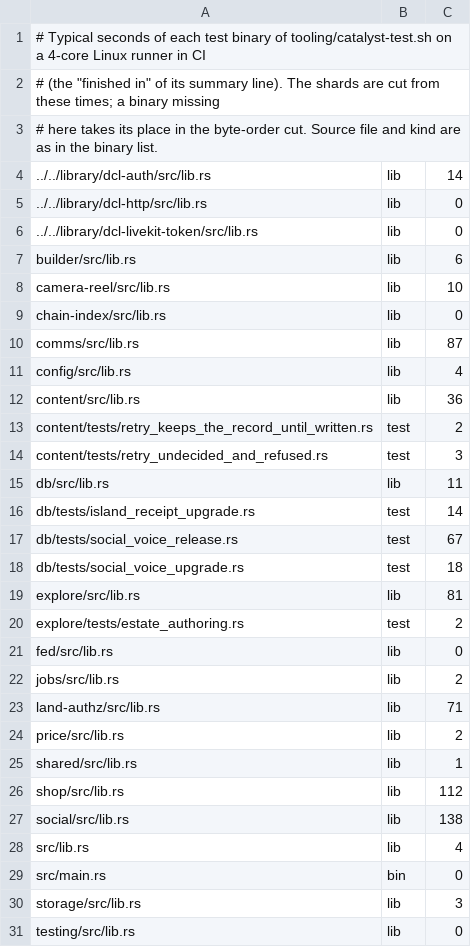
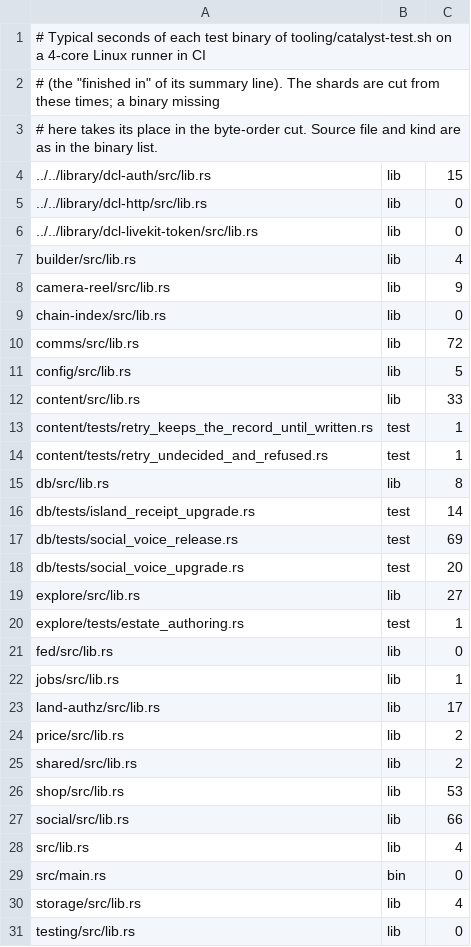
Before and after one commit to baybackner/dcl-one, a TSV file: tooling/catalyst-test-durations.tsv, drawn as a sheet; only a part is shown; the diff covers the shown part only.

```diff
--- a/tooling/catalyst-test-durations.tsv
+++ b/tooling/catalyst-test-durations.tsv
@@ -3,29 +3,29 @@
 # here takes its place in the byte-order cut. Source file and kind are as in the binary list.
-../../library/dcl-auth/src/lib.rs	lib	14
+../../library/dcl-auth/src/lib.rs	lib	15
 ../../library/dcl-http/src/lib.rs	lib	0
 ../../library/dcl-livekit-token/src/lib.rs	lib	0
-builder/src/lib.rs	lib	6
-camera-reel/src/lib.rs	lib	10
+builder/src/lib.rs	lib	4
+camera-reel/src/lib.rs	lib	9
 chain-index/src/lib.rs	lib	0
-comms/src/lib.rs	lib	87
-config/src/lib.rs	lib	4
-content/src/lib.rs	lib	36
-content/tests/retry_keeps_the_record_until_written.rs	test	2
-content/tests/retry_undecided_and_refused.rs	test	3
-db/src/lib.rs	lib	11
+comms/src/lib.rs	lib	72
+config/src/lib.rs	lib	5
+content/src/lib.rs	lib	33
+content/tests/retry_keeps_the_record_until_written.rs	test	1
+content/tests/retry_undecided_and_refused.rs	test	1
+db/src/lib.rs	lib	8
 db/tests/island_receipt_upgrade.rs	test	14
-db/tests/social_voice_release.rs	test	67
-db/tests/social_voice_upgrade.rs	test	18
-explore/src/lib.rs	lib	81
-explore/tests/estate_authoring.rs	test	2
+db/tests/social_voice_release.rs	test	69
+db/tests/social_voice_upgrade.rs	test	20
+explore/src/lib.rs	lib	27
+explore/tests/estate_authoring.rs	test	1
 fed/src/lib.rs	lib	0
-jobs/src/lib.rs	lib	2
-land-authz/src/lib.rs	lib	71
+jobs/src/lib.rs	lib	1
+land-authz/src/lib.rs	lib	17
 price/src/lib.rs	lib	2
-shared/src/lib.rs	lib	1
-shop/src/lib.rs	lib	112
-social/src/lib.rs	lib	138
+shared/src/lib.rs	lib	2
+shop/src/lib.rs	lib	53
+social/src/lib.rs	lib	66
 src/lib.rs	lib	4
 src/main.rs	bin	0
-storage/src/lib.rs	lib	3
+storage/src/lib.rs	lib	4
 testing/src/lib.rs	lib	0
```
Also changed, not shown: 1 added row and 8 edited cells elsewhere in this file, 11 other files.
